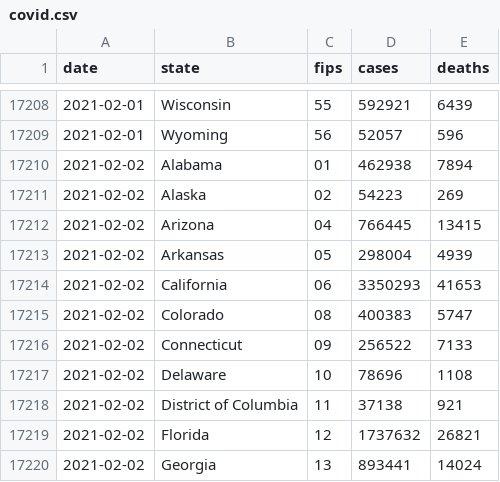
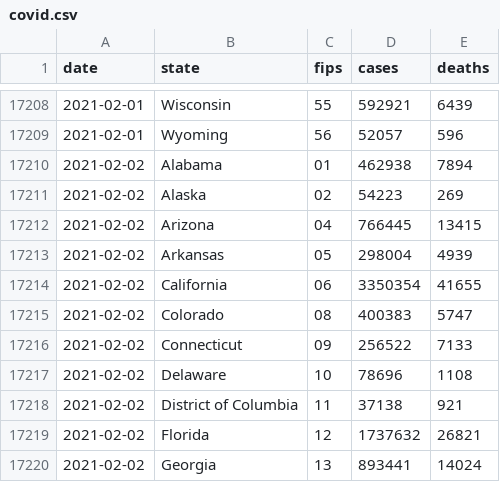
Before and after one commit to ijlyttle/covidStates, a CSV file: workflow/data/01-clean/covid.csv, drawn as a sheet; only a part is shown, gaps mark what is left out.

```diff
--- a/workflow/data/01-clean/covid.csv
+++ b/workflow/data/01-clean/covid.csv
@@ -17213,3 +17213,3 @@ date,state,fips,cases,deaths
 2021-02-02,Arkansas,05,298004,4939
-2021-02-02,California,06,3350293,41653
+2021-02-02,California,06,3350354,41655
 2021-02-02,Colorado,08,400383,5747
```
Also changed, not shown: workflow/data/02-analyze/covid_recent_cases.csv, workflow/data/02-analyze/covid_recent_deaths.csv, 9 other files.
